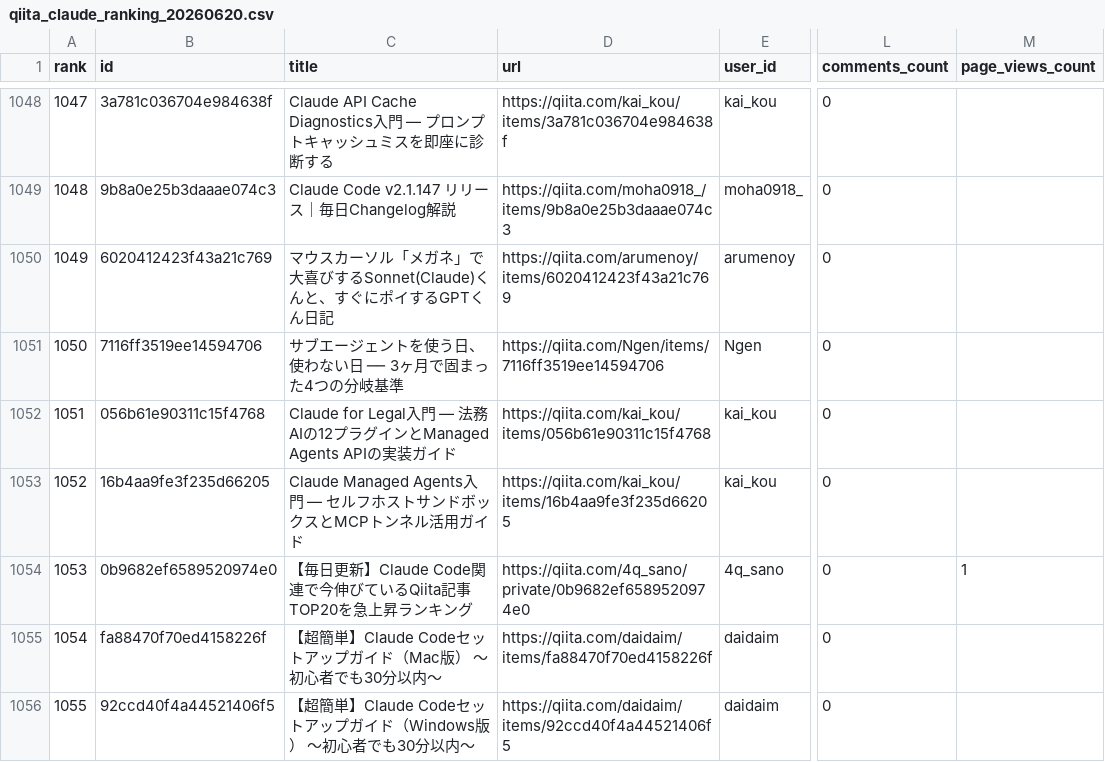
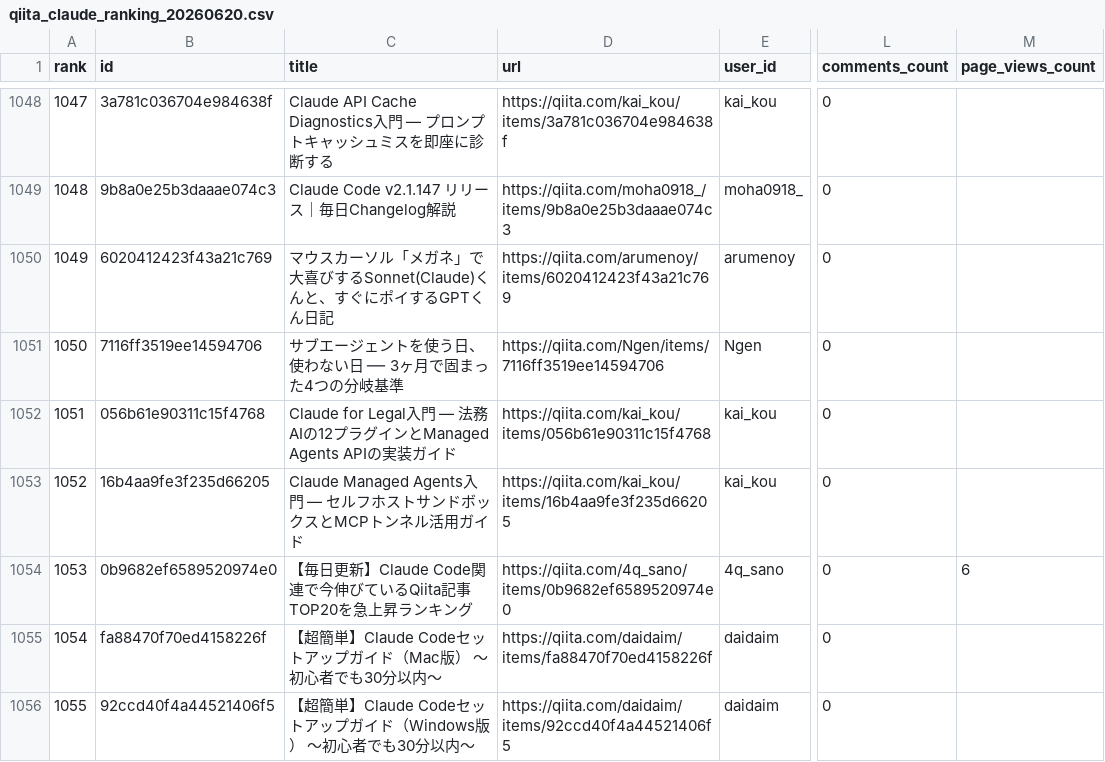
Before and after one commit to TakanobuSano/qiita-claude-ranking, a CSV file: output/qiita_claude_ranking_20260620.csv, drawn as a sheet; only a part is shown, gaps mark what is left out; the diff covers the shown part only; the diff names each change by its address in the sheet, - before the commit and + after, or states it on an @@ line.

```diff
--- a/output/qiita_claude_ranking_20260620.csv
+++ b/output/qiita_claude_ranking_20260620.csv
-D1054 (url): https://qiita.com/4q_sano/private/0b9682ef6589520974e0
+D1054 (url): https://qiita.com/4q_sano/items/0b9682ef6589520974e0
-M1054 (page_views_count): 1
+M1054 (page_views_count): 6
```
Also changed, not shown: 2 added rows, 2 removed rows, 4 edited cells and row numbers in column A elsewhere in this file, 2 other files.
